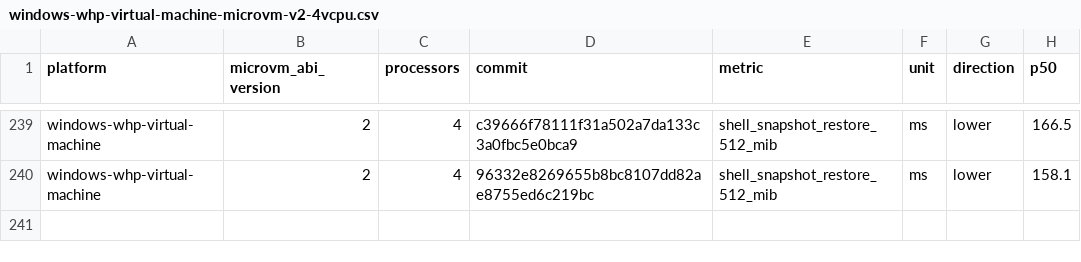
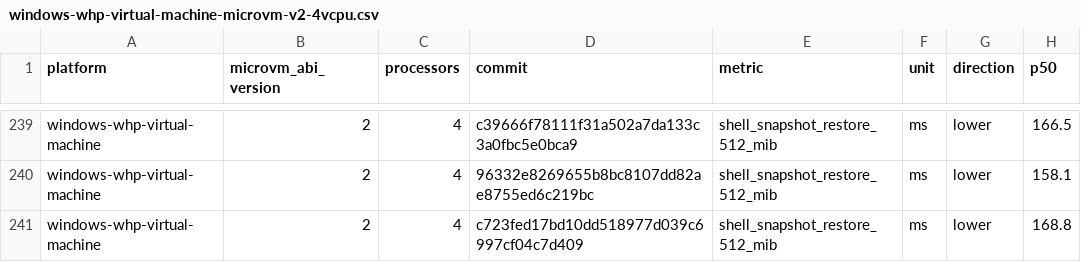
Before and after one commit to 56steve/nvx, a CSV file: data/windows-whp-virtual-machine-microvm-v2-4vcpu.csv, drawn as a sheet; only a part is shown, gaps mark what is left out.

```diff
--- a/data/windows-whp-virtual-machine-microvm-v2-4vcpu.csv
+++ b/data/windows-whp-virtual-machine-microvm-v2-4vcpu.csv
@@ -240 +240,2 @@ windows-whp-virtual-machine,2,4,c39666f78111f31a502a7da133c3a0fbc5e0bca9,shell_s
 windows-whp-virtual-machine,2,4,96332e8269655b8bc8107dd82ae8755ed6c219bc,shell_snapshot_restore_512_mib,ms,lower,158.1
+windows-whp-virtual-machine,2,4,c723fed17bd10dd518977d039c6997cf04c7d409,shell_snapshot_restore_512_mib,ms,lower,168.8
```
Also changed, not shown: data/linux-kvm-virtual-machine-microvm-v2-1vcpu.csv, data/linux-mshv-virtual-machine-microvm-v2-1vcpu.csv, 9 other files.
